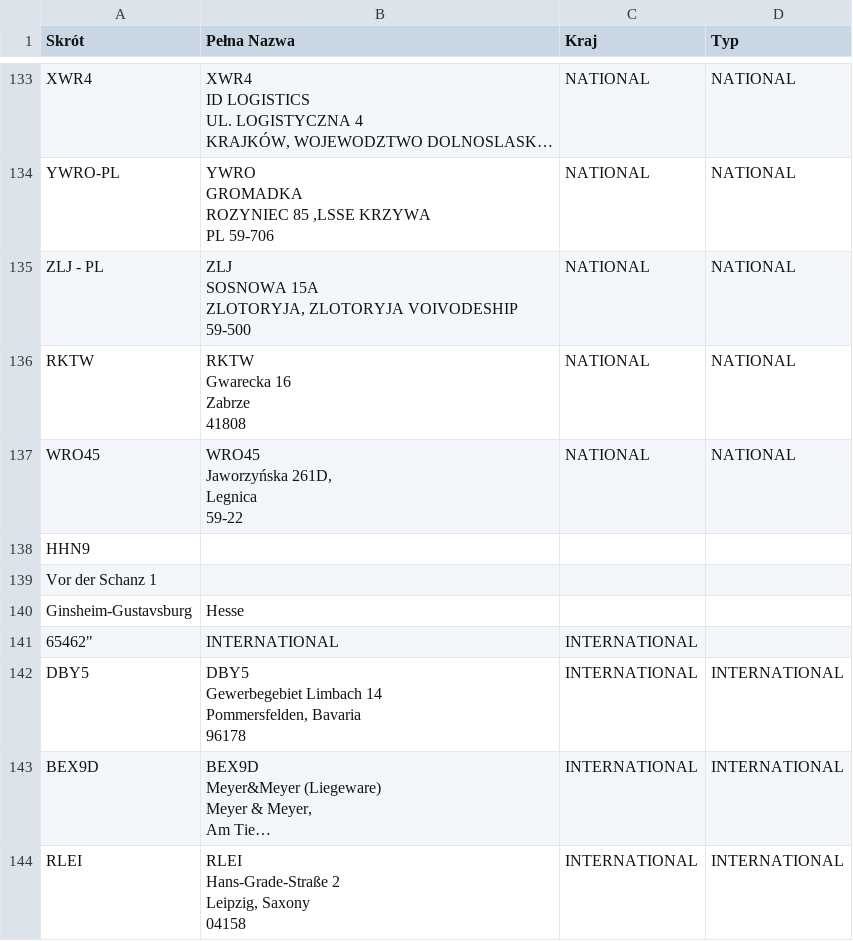
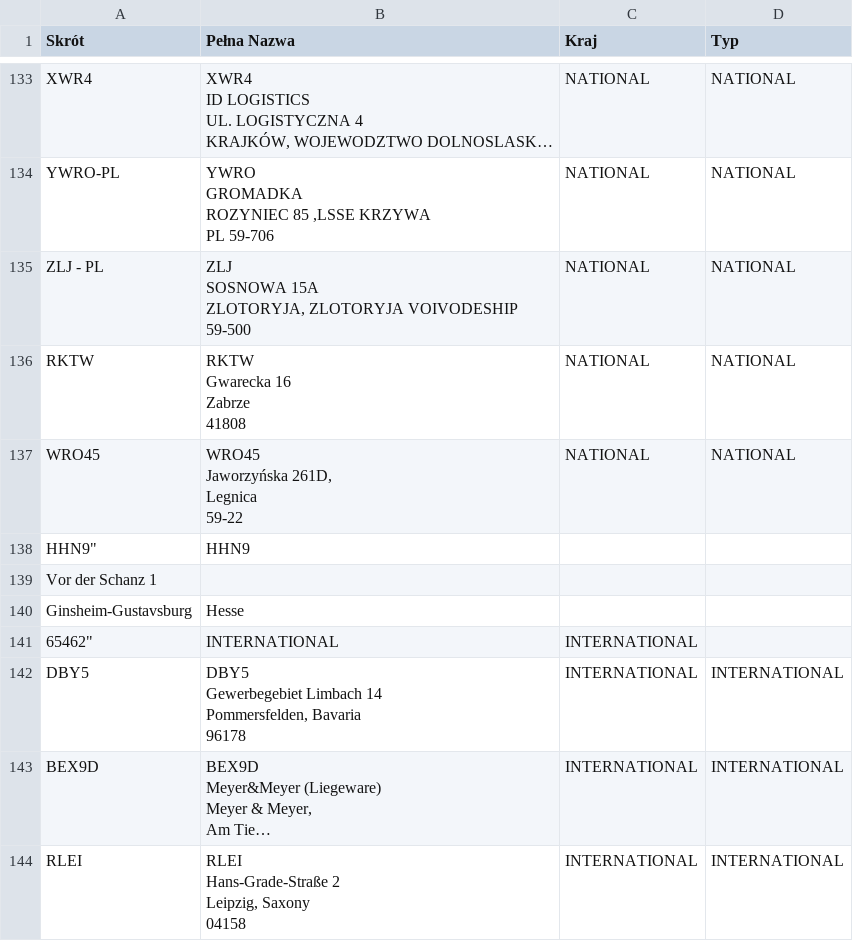
Before and after one commit to skokivPr/kierunki, a CSV file: ListaKierunkow.csv, drawn as a sheet; only a part is shown, gaps mark what is left out; long unchanged cells end in ….

Commit message:
Update ListaKierunkow.csv

```diff
--- a/ListaKierunkow.csv
+++ b/ListaKierunkow.csv
@@ -558,3 +558,3 @@ Legnica
 59-22",NATIONAL,NATIONAL
-HHN9
+HHN9",HHN9
 Vor der Schanz 1
```
